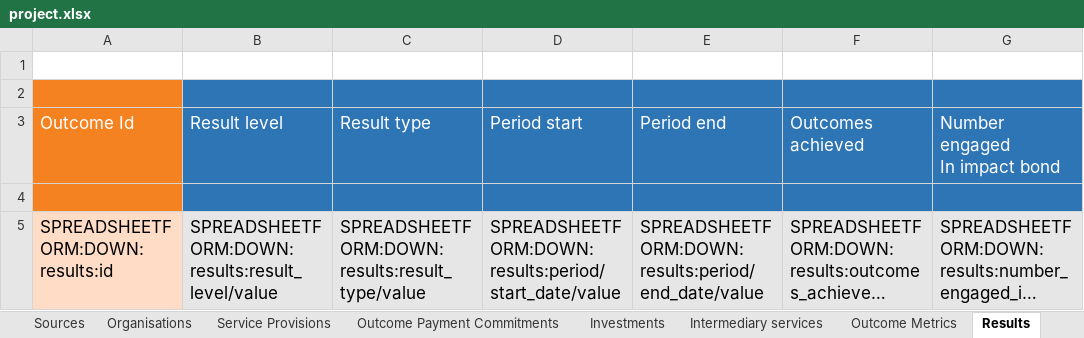
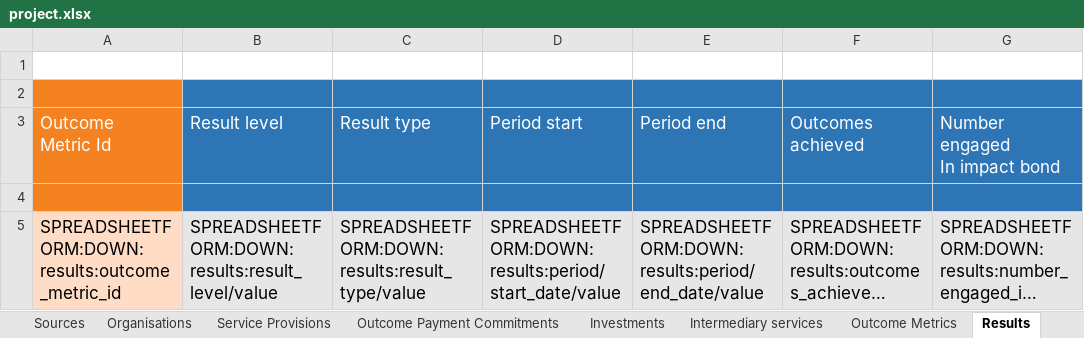
Before and after one commit to INDIGO-Initiative/database-app, an Excel workbook: indigo/spreadsheetform_guides/project.xlsx, sheet Results, drawn as a sheet; only a part is shown; long unchanged cells end in …; values as stored, in another font and other column widths than the file's, no borders; ↵ is a line break in a cell; the diff names each change by its address in the sheet, - before the commit and + after, or states it on an @@ line.

Commit message:
data-model: Results table - "id" column should be "outcome_metric_id"
https://github.com/INDIGO-Initiative/database-app/issues/12

```diff
--- a/indigo/spreadsheetform_guides/project.xlsx (sheet Results)
+++ b/indigo/spreadsheetform_guides/project.xlsx (sheet Results)
-A3: Outcome Id
+A3: Outcome ↵ Metric Id
-A5: SPREADSHEETFORM:DOWN:results:id
+A5: SPREADSHEETFORM:DOWN:results:outcome_metric_id
```
Also changed, not shown: 2 other files.
